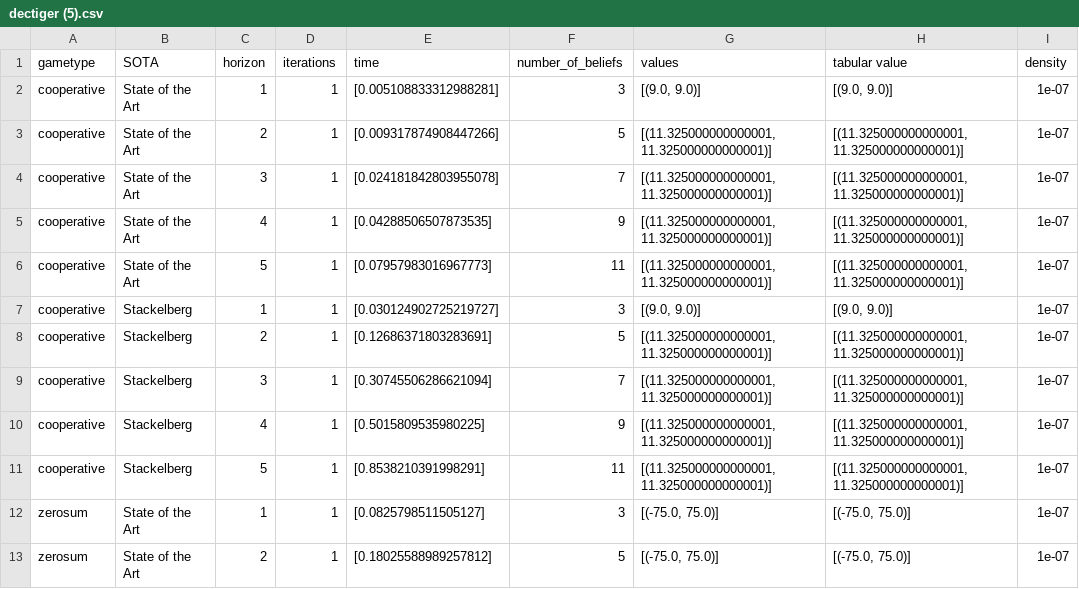
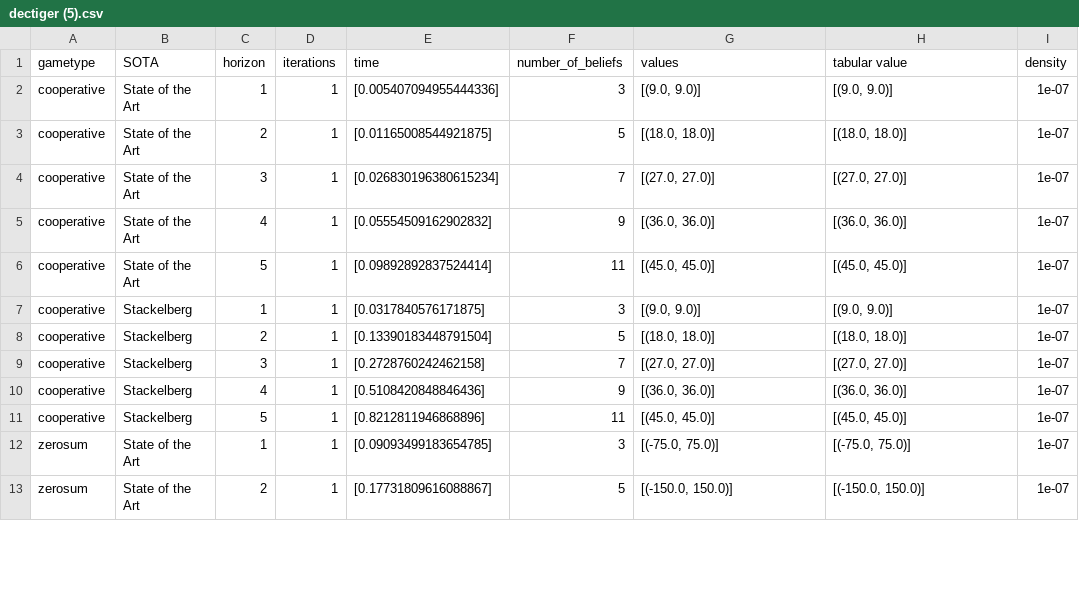
Before and after one commit to izzikampono/Thesis, a CSV file: raw_results/dectiger (5).csv, drawn as a sheet; only a part is shown; the diff covers the shown part only.

```diff
--- a/raw_results/dectiger (5).csv
+++ b/raw_results/dectiger (5).csv
@@ -1,13 +1,13 @@
 gametype,SOTA,horizon,iterations,time,number_of_beliefs,values,tabular value,density
-cooperative,State of the Art,1,1,[0.005108833312988281],3,"[(9.0, 9.0)]","[(9.0, 9.0)]",1e-07
-cooperative,State of the Art,2,1,[0.009317874908447266],5,"[(11.325000000000001, 11.325000000000001)]","[(11.325000000000001, 11.325000000000001)]",1e-07
-cooperative,State of the Art,3,1,[0.024181842803955078],7,"[(11.325000000000001, 11.325000000000001)]","[(11.325000000000001, 11.325000000000001)]",1e-07
-cooperative,State of the Art,4,1,[0.04288506507873535],9,"[(11.325000000000001, 11.325000000000001)]","[(11.325000000000001, 11.325000000000001)]",1e-07
-cooperative,State of the Art,5,1,[0.07957983016967773],11,"[(11.325000000000001, 11.325000000000001)]","[(11.325000000000001, 11.325000000000001)]",1e-07
-cooperative,Stackelberg,1,1,[0.030124902725219727],3,"[(9.0, 9.0)]","[(9.0, 9.0)]",1e-07
-cooperative,Stackelberg,2,1,[0.12686371803283691],5,"[(11.325000000000001, 11.325000000000001)]","[(11.325000000000001, 11.325000000000001)]",1e-07
-cooperative,Stackelberg,3,1,[0.30745506286621094],7,"[(11.325000000000001, 11.325000000000001)]","[(11.325000000000001, 11.325000000000001)]",1e-07
-cooperative,Stackelberg,4,1,[0.5015809535980225],9,"[(11.325000000000001, 11.325000000000001)]","[(11.325000000000001, 11.325000000000001)]",1e-07
-cooperative,Stackelberg,5,1,[0.8538210391998291],11,"[(11.325000000000001, 11.325000000000001)]","[(11.325000000000001, 11.325000000000001)]",1e-07
-zerosum,State of the Art,1,1,[0.0825798511505127],3,"[(-75.0, 75.0)]","[(-75.0, 75.0)]",1e-07
-zerosum,State of the Art,2,1,[0.18025588989257812],5,"[(-75.0, 75.0)]","[(-75.0, 75.0)]",1e-07
+cooperative,State of the Art,1,1,[0.005407094955444336],3,"[(9.0, 9.0)]","[(9.0, 9.0)]",1e-07
+cooperative,State of the Art,2,1,[0.01165008544921875],5,"[(18.0, 18.0)]","[(18.0, 18.0)]",1e-07
+cooperative,State of the Art,3,1,[0.026830196380615234],7,"[(27.0, 27.0)]","[(27.0, 27.0)]",1e-07
+cooperative,State of the Art,4,1,[0.05554509162902832],9,"[(36.0, 36.0)]","[(36.0, 36.0)]",1e-07
+cooperative,State of the Art,5,1,[0.09892892837524414],11,"[(45.0, 45.0)]","[(45.0, 45.0)]",1e-07
+cooperative,Stackelberg,1,1,[0.0317840576171875],3,"[(9.0, 9.0)]","[(9.0, 9.0)]",1e-07
+cooperative,Stackelberg,2,1,[0.13390183448791504],5,"[(18.0, 18.0)]","[(18.0, 18.0)]",1e-07
+cooperative,Stackelberg,3,1,[0.2728760242462158],7,"[(27.0, 27.0)]","[(27.0, 27.0)]",1e-07
+cooperative,Stackelberg,4,1,[0.5108420848846436],9,"[(36.0, 36.0)]","[(36.0, 36.0)]",1e-07
+cooperative,Stackelberg,5,1,[0.8212811946868896],11,"[(45.0, 45.0)]","[(45.0, 45.0)]",1e-07
+zerosum,State of the Art,1,1,[0.09093499183654785],3,"[(-75.0, 75.0)]","[(-75.0, 75.0)]",1e-07
+zerosum,State of the Art,2,1,[0.17731809616088867],5,"[(-150.0, 150.0)]","[(-150.0, 150.0)]",1e-07
```
Also changed, not shown: 48 edited cells elsewhere in this file, raw_results/2generals (5).csv, 11 other files.
